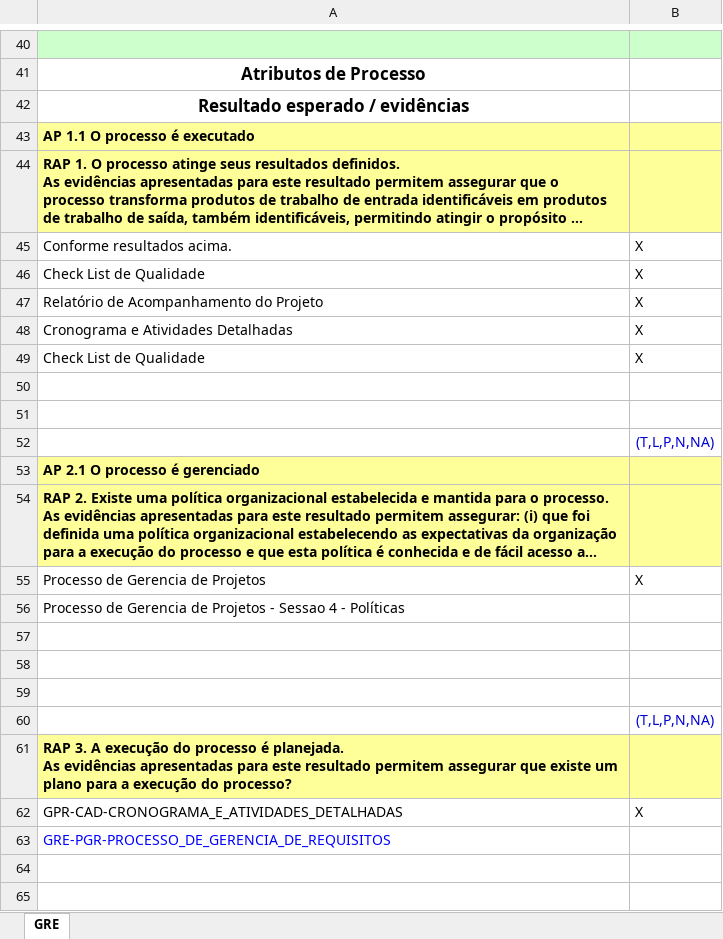
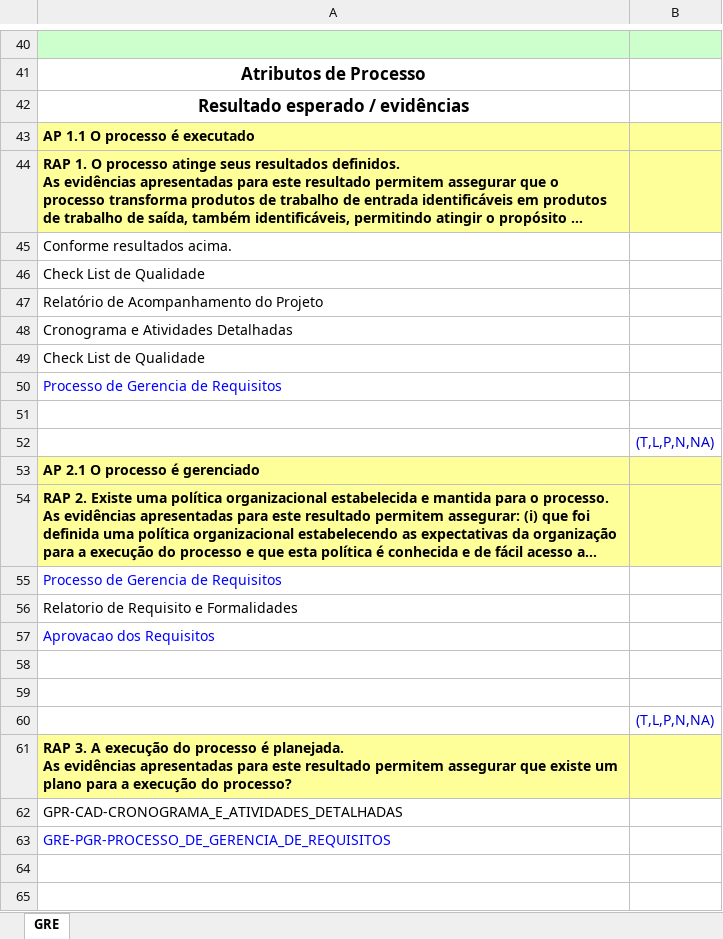
Before and after one commit to guicaixeta/Proc, an Excel workbook: Entregavel_02/Sprint_03/PAR-PAR-PLANILHA_DE_AVALIACAO_GRE.xlsx, sheet GRE, drawn as a sheet; only a part is shown, gaps mark what is left out; long unchanged cells end in …; values as stored, in another font and other column widths than the file's, no borders; removed rows and columns are numbered as before the commit, all else as after; the diff covers the shown part only; the diff names each change by its address in the sheet, - before the commit and + after, or states it on an @@ line.

```diff
--- a/Entregavel_02/Sprint_03/PAR-PAR-PLANILHA_DE_AVALIACAO_GRE.xlsx (sheet GRE)
+++ b/Entregavel_02/Sprint_03/PAR-PAR-PLANILHA_DE_AVALIACAO_GRE.xlsx (sheet GRE)
-B45:B49: X
+B45:B49: (empty)
-A50: (empty)
+A50: Processo de Gerencia de Requisitos
-row 55: Processo de Gerencia de Projetos | X
-A55: Processo de Gerencia de Projetos - Sessao 4 - Políticas
+A55: Processo de Gerencia de Requisitos
-A55 text colour: black
+A55 text colour: #0000FF
-A56: (empty)
+A56: Relatorio de Requisito e Formalidades
+row 57: Aprovacao dos Requisitos
-B62: X
+B62: (empty)
```
Also changed, not shown: 11 added rows, 9 removed rows, 26 edited cells and cell formats elsewhere in this sheet, Entregavel_02/Sprint_03/PAQ-PAR-PLANILHA_DE_AVALIACAO_GQA.xlsx.
